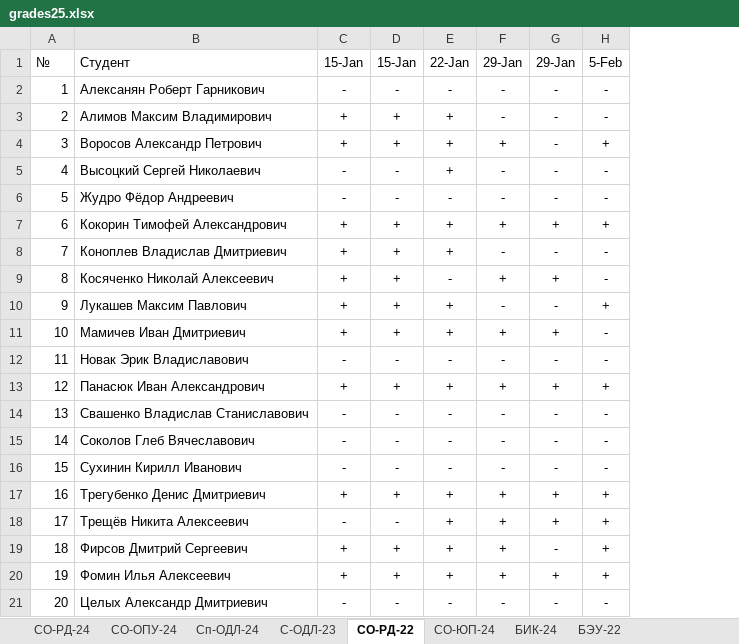
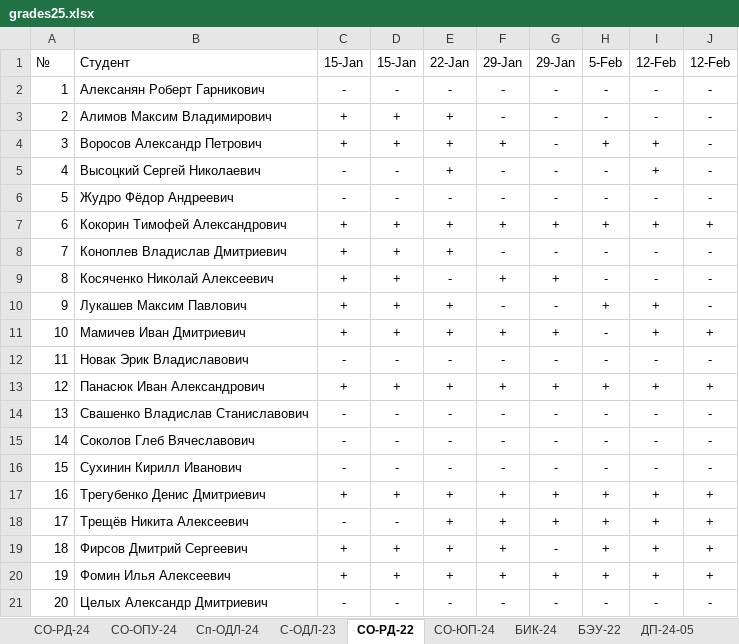
Before and after one commit to TheBandik/vvsu, an Excel workbook: grades25.xlsx, sheet СО-РД-22, drawn as a sheet; values as stored, in another font and other column widths than the file's, no borders; conditional formats not drawn; the diff names each change by its address in the sheet, - before the commit and + after, or states it on an @@ line.

```diff
--- a/grades25.xlsx (sheet СО-РД-22)
+++ b/grades25.xlsx (sheet СО-РД-22)
+sheet tab: ДП-24-05
+column I, rows 1-21: 12-Feb | - | - | + | + | - | + | - | - | + | + | - | + | - | - | - | + | + | + | + | -
+column J, rows 1-21: 12-Feb | - | - | - | - | - | + | - | - | - | + | - | + | - | - | - | + | + | + | + | -
```
Also changed, not shown: sheet С-ОДЛ-23, sheet Сп-ОДЛ-24, sheet СО-ЮП-24, sheet СО-РД-24, other sheet tabs.
